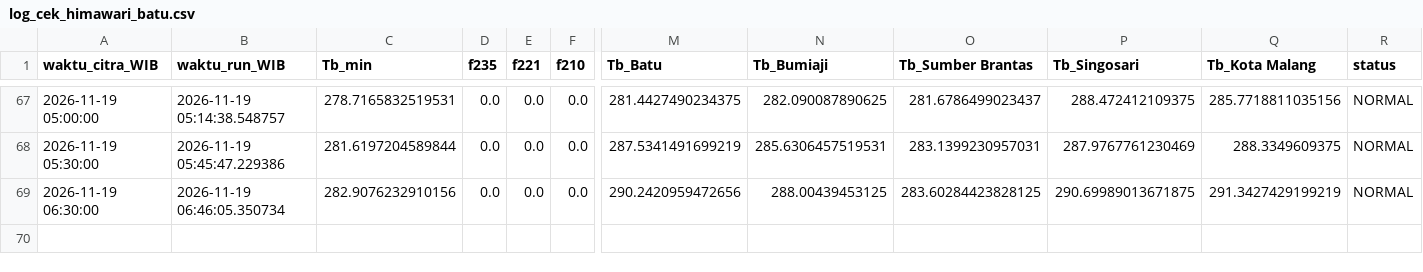
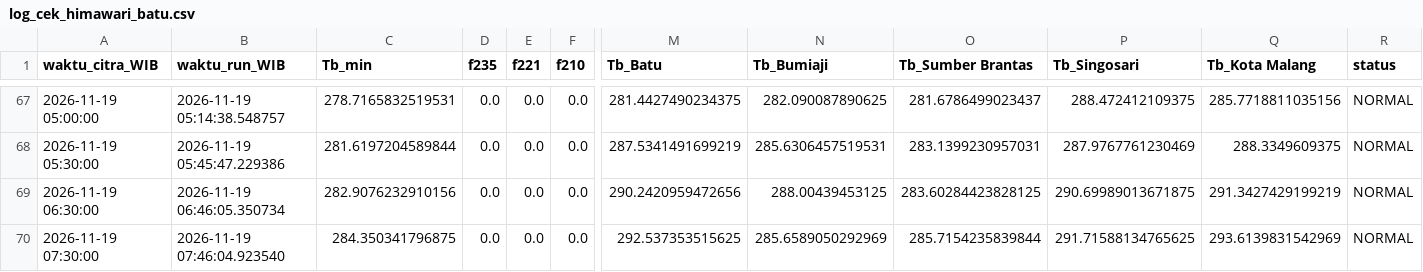
Before and after one commit to bagus2018/pantau-awan-batu, a CSV file: output/log_cek_himawari_batu.csv, drawn as a sheet; only a part is shown, gaps mark what is left out; rows hold the shown columns only; the diff names each change by its address in the sheet, - before the commit and + after, or states it on an @@ line.

```diff
--- a/output/log_cek_himawari_batu.csv
+++ b/output/log_cek_himawari_batu.csv
+row 70: 2026-11-19 07:30:00 | 2026-11-19 07:46:04.923540 | 284.350341796875 | 0.0 | 0.0 | 0.0 | 292.537353515625 | 285.6589050292969 | 285.7154235839844 | 291.71588134765625 | 293.6139831542969 | NORMAL
```
Also changed, not shown: output/LATEST_banding_historis.csv, output/LATEST_deret_awan.csv, 4 other files.
